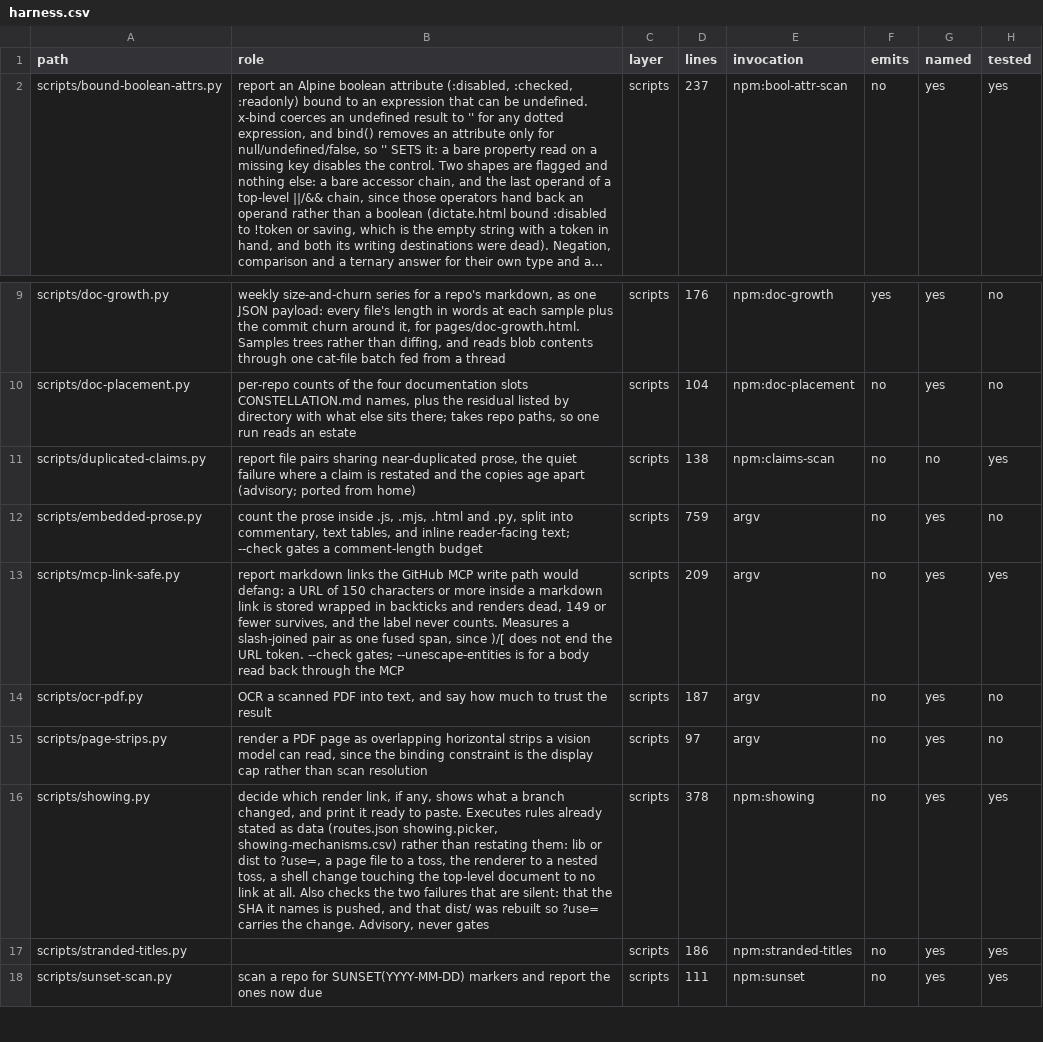
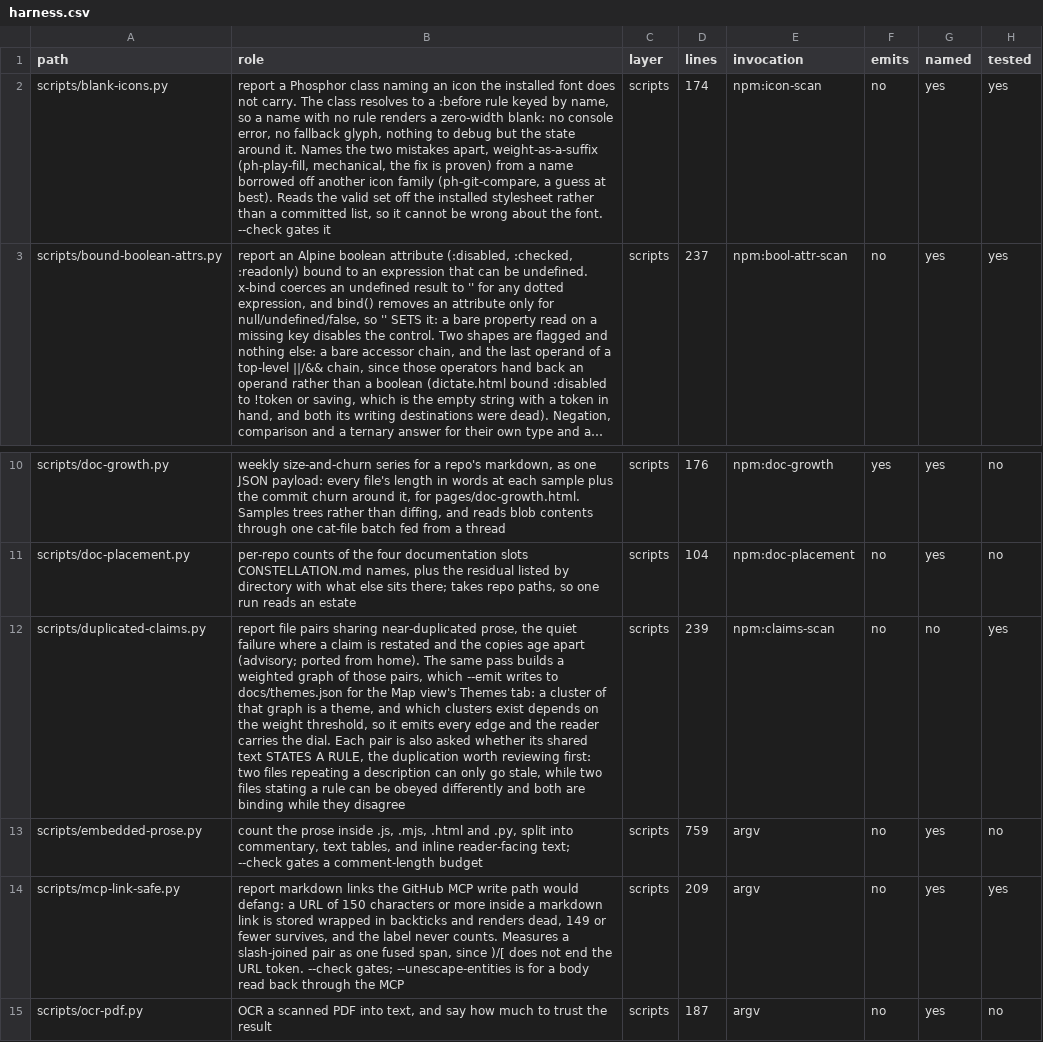
Before and after one commit to mehrlander/WebTools, a CSV file: docs/harness.csv, drawn as a sheet; only a part is shown, gaps mark what is left out; the shorter side is filled out with more unchanged rows; long unchanged cells end in …; addresses are those after the commit; the diff names each change by its address in the sheet, - before the commit and + after, or states it on an @@ line.

```diff
--- a/docs/harness.csv
+++ b/docs/harness.csv
+row 2: scripts/blank-icons.py | report a Phosphor class naming an icon the installed font does not carry. The class resolves to a :before rule keyed by name, so a name with no rule renders a zero-width blank: no console error, no fallback glyph, nothing to debug but the state around it. Names the two mistakes apart, weight-as-a-suffix (ph-play-fill, mechanical, the fix is proven) from a name borrowed off another icon family (ph-git-compare, a guess at best). Reads the valid set off the installed stylesheet rather than a committed list, so it cannot be wrong about the font. --check gates it | scripts | 174 | npm:icon-scan | no | yes | yes
-B12 (role): …ported from home)
+B12 (role): …ported from home). The same pass builds a weighted graph of those pairs, which --emit writes to docs/themes.json for the Map view's Themes tab: a cluster of that graph is a theme, and which clusters exist depends on the weight threshold, so it emits every edge and the reader carries the dial. Each pair is also asked whether its shared text STATES A RULE, the duplication worth reviewing first: two files repeating a description can only go stale, while two files stating a rule can be obeyed differently and both are binding while they disagree
-D12 (lines): 138
+D12 (lines): 239
```
Also changed, not shown: docs/docs.csv, docs/repetitions.csv, 52 other files.
